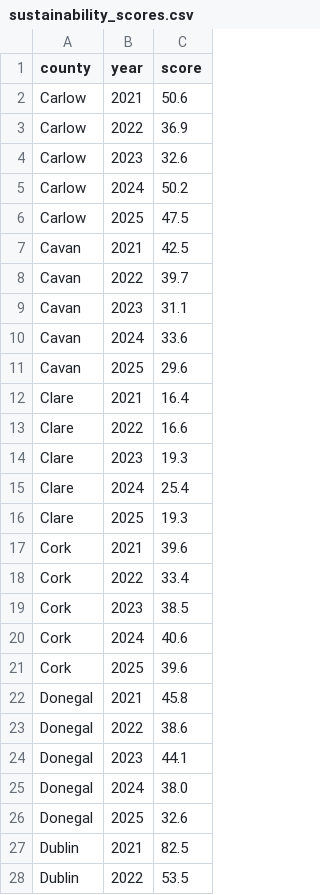
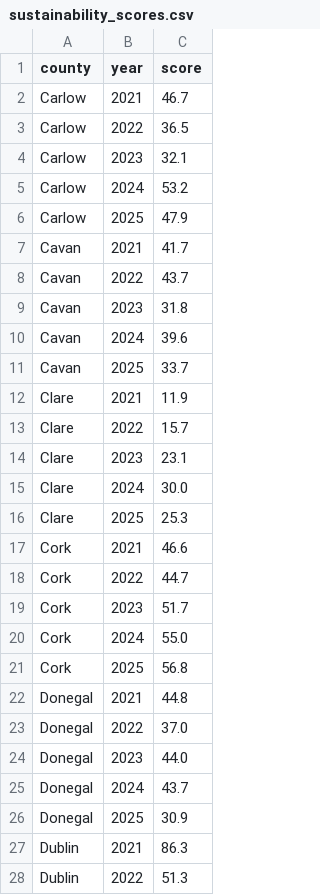
Before and after one commit to Kimou1234321/AgriGraph, a CSV file: backend/data/sustainability_scores.csv, drawn as a sheet; only a part is shown; the diff covers the shown part only.

```diff
--- a/backend/data/sustainability_scores.csv
+++ b/backend/data/sustainability_scores.csv
@@ -1,28 +1,28 @@
 county,year,score
-Carlow,2021,50.6
-Carlow,2022,36.9
-Carlow,2023,32.6
-Carlow,2024,50.2
-Carlow,2025,47.5
-Cavan,2021,42.5
-Cavan,2022,39.7
-Cavan,2023,31.1
-Cavan,2024,33.6
-Cavan,2025,29.6
-Clare,2021,16.4
-Clare,2022,16.6
-Clare,2023,19.3
-Clare,2024,25.4
-Clare,2025,19.3
-Cork,2021,39.6
-Cork,2022,33.4
-Cork,2023,38.5
-Cork,2024,40.6
-Cork,2025,39.6
-Donegal,2021,45.8
-Donegal,2022,38.6
-Donegal,2023,44.1
-Donegal,2024,38.0
-Donegal,2025,32.6
-Dublin,2021,82.5
-Dublin,2022,53.5
+Carlow,2021,46.7
+Carlow,2022,36.5
+Carlow,2023,32.1
+Carlow,2024,53.2
+Carlow,2025,47.9
+Cavan,2021,41.7
+Cavan,2022,43.7
+Cavan,2023,31.8
+Cavan,2024,39.6
+Cavan,2025,33.7
+Clare,2021,11.9
+Clare,2022,15.7
+Clare,2023,23.1
+Clare,2024,30.0
+Clare,2025,25.3
+Cork,2021,46.6
+Cork,2022,44.7
+Cork,2023,51.7
+Cork,2024,55.0
+Cork,2025,56.8
+Donegal,2021,44.8
+Donegal,2022,37.0
+Donegal,2023,44.0
+Donegal,2024,43.7
+Donegal,2025,30.9
+Dublin,2021,86.3
+Dublin,2022,51.3
```
Also changed, not shown: 101 edited cells elsewhere in this file, backend/data/counterfactual_scenarios.csv, backend/data/forecast_pillars_2026_2036.csv, 8 other files.
